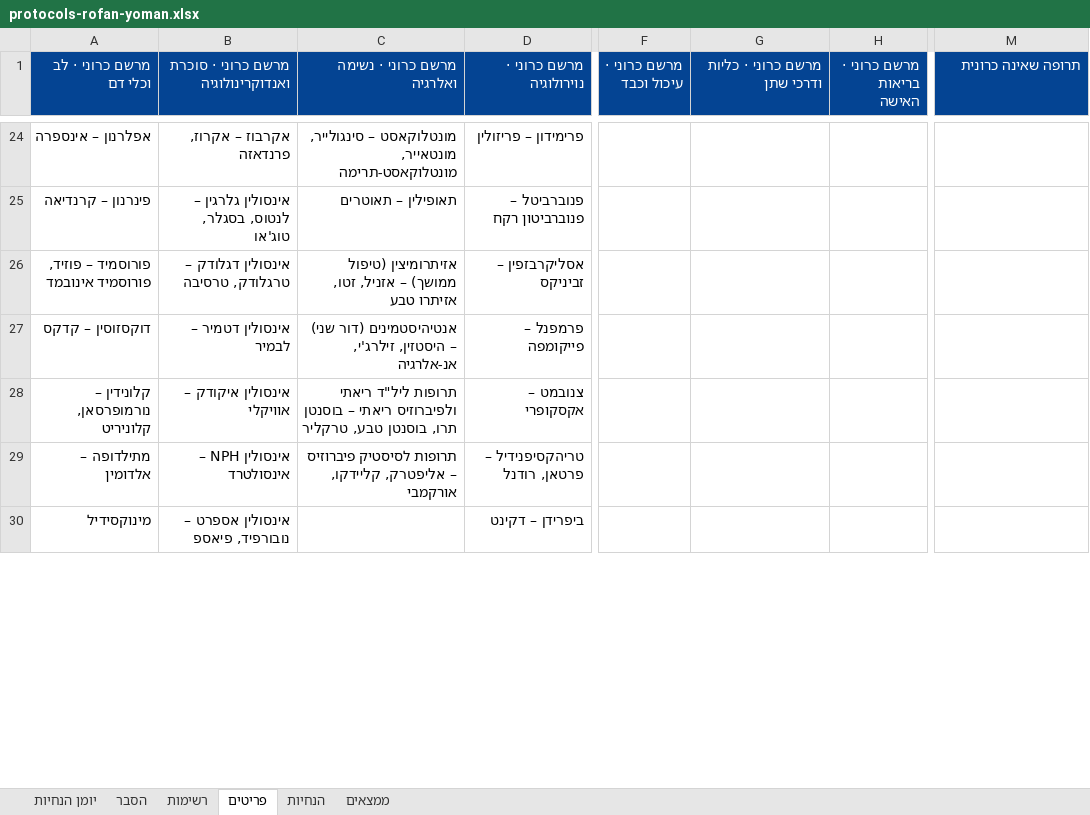
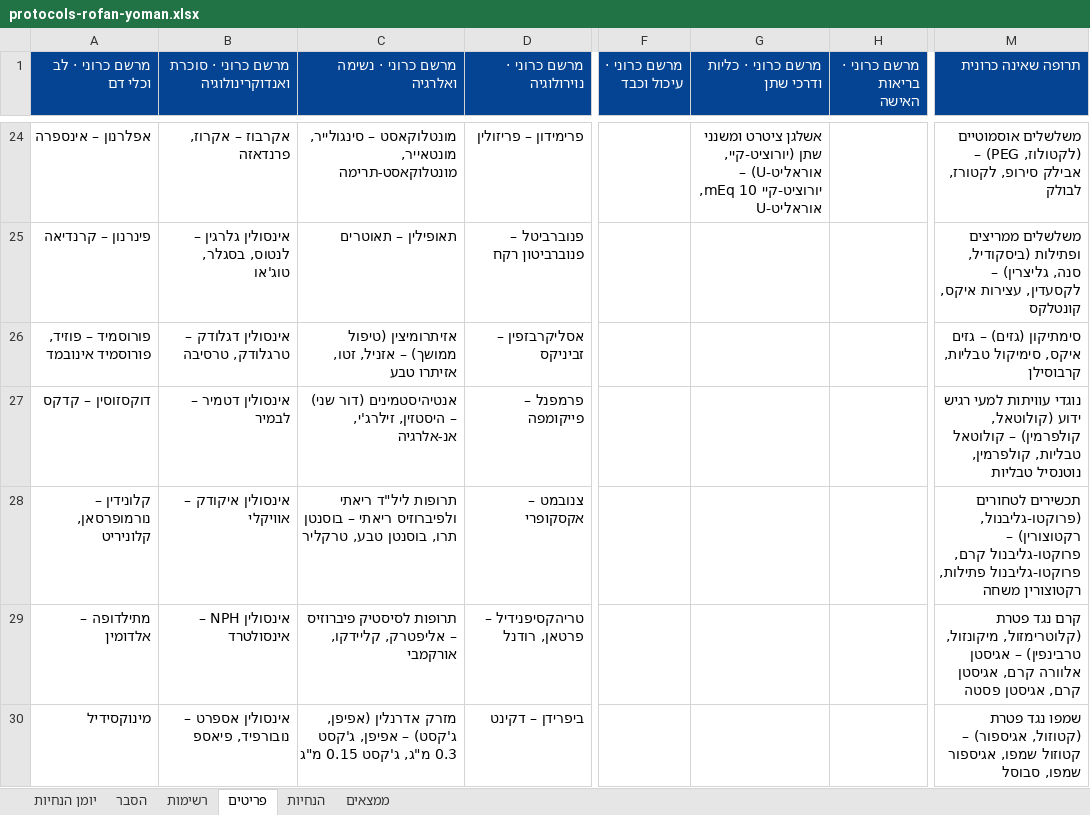
Before and after one commit to asseoy/medical_aids, an Excel workbook: protocols-rofan-yoman.xlsx, sheet פריטים, drawn as a sheet; only a part is shown, gaps mark what is left out; values as stored, in another font and other column widths than the file's, no borders; the diff covers the shown part only; the diff names each change by its address in the sheet, - before the commit and + after, or states it on an @@ line.

```diff
--- a/protocols-rofan-yoman.xlsx (sheet פריטים)
+++ b/protocols-rofan-yoman.xlsx (sheet פריטים)
-G24 (מרשם כרוני · כליות ודרכי שתן): (empty)
+G24 (מרשם כרוני · כליות ודרכי שתן): אשלגן ציטרט ומשנני שתן (יורוציט-קיי, אוראליט-U) – יורוציט-קיי 10 mEq, אוראליט-U
-M24 (תרופה שאינה כרונית): (empty)
+M24 (תרופה שאינה כרונית): משלשלים אוסמוטיים (לקטולוז, PEG) – אבילק סירופ, לקטורז, לבולק
-M25 (תרופה שאינה כרונית): (empty)
+M25 (תרופה שאינה כרונית): משלשלים ממריצים ופתילות (ביסקודיל, סנה, גליצרין) – לקסעדין, עצירות איקס, קונטלקס
-M26 (תרופה שאינה כרונית): (empty)
+M26 (תרופה שאינה כרונית): סימתיקון (גזים) – גזים איקס, סימיקול טבליות, קרבוסילן
-M27 (תרופה שאינה כרונית): (empty)
+M27 (תרופה שאינה כרונית): נוגדי עוויתות למעי רגיש ידוע (קולוטאל, קולפרמין) – קולוטאל טבליות, קולפרמין, נוטנסיל טבליות
-M28 (תרופה שאינה כרונית): (empty)
+M28 (תרופה שאינה כרונית): תכשירים לטחורים (פרוקטו-גליבנול, רקטוצורין) – פרוקטו-גליבנול קרם, פרוקטו-גליבנול פתילות, רקטוצורין משחה
-M29 (תרופה שאינה כרונית): (empty)
+M29 (תרופה שאינה כרונית): קרם נגד פטרת (קלוטרימזול, מיקונזול, טרבינפין) – אגיסטן אלוורה קרם, אגיסטן קרם, אגיסטן פסטה
-C30 (מרשם כרוני · נשימה ואלרגיה): (empty)
+C30 (מרשם כרוני · נשימה ואלרגיה): מזרק אדרנלין (אפיפן, ג'קסט) – אפיפן, ג'קסט 0.3 מ"ג, ג'קסט 0.15 מ"ג
-M30 (תרופה שאינה כרונית): (empty)
+M30 (תרופה שאינה כרונית): שמפו נגד פטרת (קטוזול, אגיספור) – קטוזול שמפו, אגיספור שמפו, סבוסל
```
Also changed, not shown: 10 added rows and 79 edited cells elsewhere in this sheet, sheet יומן הנחיות, sheet רשימות, sheet הסבר, protocols-rofan-blood.xlsx, protocols-rofan-cardio.xlsx, 19 other files.
